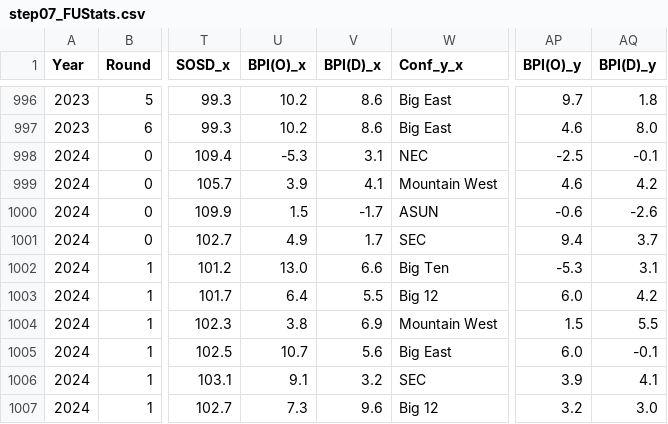
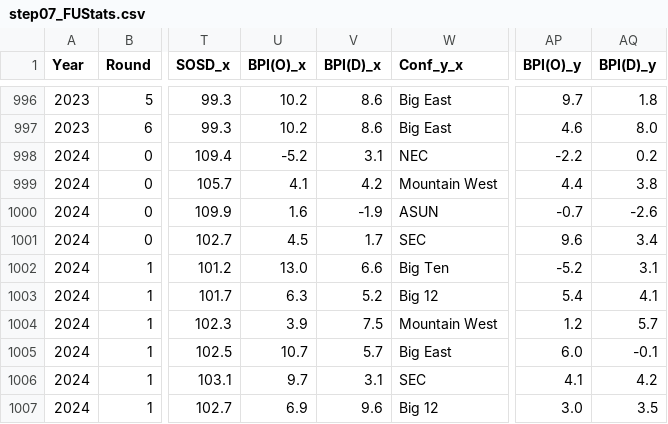
Before and after one commit to harmkenn/Python_Madness_2024, a CSV file: notebooks/step07_FUStats.csv, drawn as a sheet; only a part is shown, gaps mark what is left out; the diff covers the shown part only; the diff names each change by its address in the sheet, - before the commit and + after, or states it on an @@ line.

```diff
--- a/notebooks/step07_FUStats.csv
+++ b/notebooks/step07_FUStats.csv
-U998 (BPI(O)_x): -5.3
+U998 (BPI(O)_x): -5.2
-AP998 (BPI(O)_y): -2.5
+AP998 (BPI(O)_y): -2.2
-AQ998 (BPI(D)_y): -0.1
+AQ998 (BPI(D)_y): 0.2
-U999 (BPI(O)_x): 3.9
+U999 (BPI(O)_x): 4.1
-V999 (BPI(D)_x): 4.1
+V999 (BPI(D)_x): 4.2
-AP999 (BPI(O)_y): 4.6
+AP999 (BPI(O)_y): 4.4
-AQ999 (BPI(D)_y): 4.2
+AQ999 (BPI(D)_y): 3.8
-U1000 (BPI(O)_x): 1.5
+U1000 (BPI(O)_x): 1.6
-V1000 (BPI(D)_x): -1.7
+V1000 (BPI(D)_x): -1.9
-AP1000 (BPI(O)_y): -0.6
+AP1000 (BPI(O)_y): -0.7
-U1001 (BPI(O)_x): 4.9
+U1001 (BPI(O)_x): 4.5
-AP1001 (BPI(O)_y): 9.4
+AP1001 (BPI(O)_y): 9.6
-AQ1001 (BPI(D)_y): 3.7
+AQ1001 (BPI(D)_y): 3.4
-AP1002 (BPI(O)_y): -5.3
+AP1002 (BPI(O)_y): -5.2
-U1003 (BPI(O)_x): 6.4
+U1003 (BPI(O)_x): 6.3
-V1003 (BPI(D)_x): 5.5
+V1003 (BPI(D)_x): 5.2
-AP1003 (BPI(O)_y): 6.0
+AP1003 (BPI(O)_y): 5.4
-AQ1003 (BPI(D)_y): 4.2
+AQ1003 (BPI(D)_y): 4.1
-U1004 (BPI(O)_x): 3.8
+U1004 (BPI(O)_x): 3.9
-V1004 (BPI(D)_x): 6.9
+V1004 (BPI(D)_x): 7.5
-AP1004 (BPI(O)_y): 1.5
+AP1004 (BPI(O)_y): 1.2
-AQ1004 (BPI(D)_y): 5.5
+AQ1004 (BPI(D)_y): 5.7
-V1005 (BPI(D)_x): 5.6
+V1005 (BPI(D)_x): 5.7
-U1006 (BPI(O)_x): 9.1
+U1006 (BPI(O)_x): 9.7
-V1006 (BPI(D)_x): 3.2
+V1006 (BPI(D)_x): 3.1
-AP1006 (BPI(O)_y): 3.9
+AP1006 (BPI(O)_y): 4.1
-AQ1006 (BPI(D)_y): 4.1
+AQ1006 (BPI(D)_y): 4.2
-U1007 (BPI(O)_x): 7.3
+U1007 (BPI(O)_x): 6.9
-AP1007 (BPI(O)_y): 3.2
+AP1007 (BPI(O)_y): 3.0
-AQ1007 (BPI(D)_y): 3.0
+AQ1007 (BPI(D)_y): 3.5
```
Also changed, not shown: 74 edited cells elsewhere in this file, notebooks/step02_espnbpi0824.csv, notebooks/step06_AllStats.csv, 2 other files.
